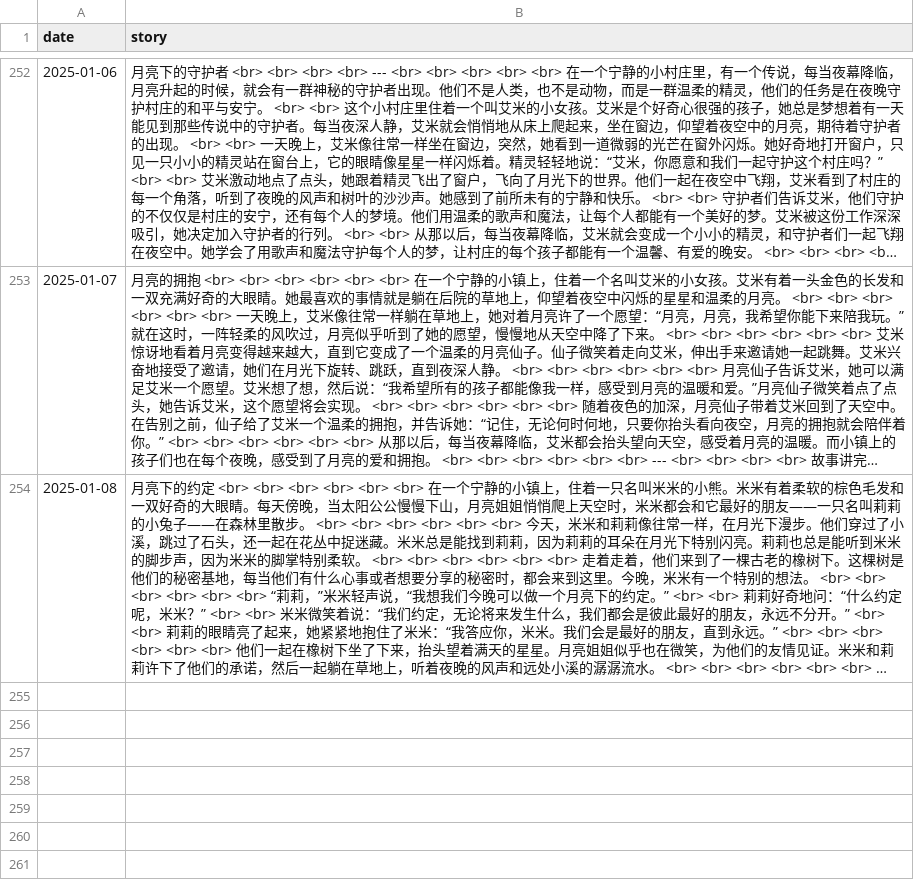
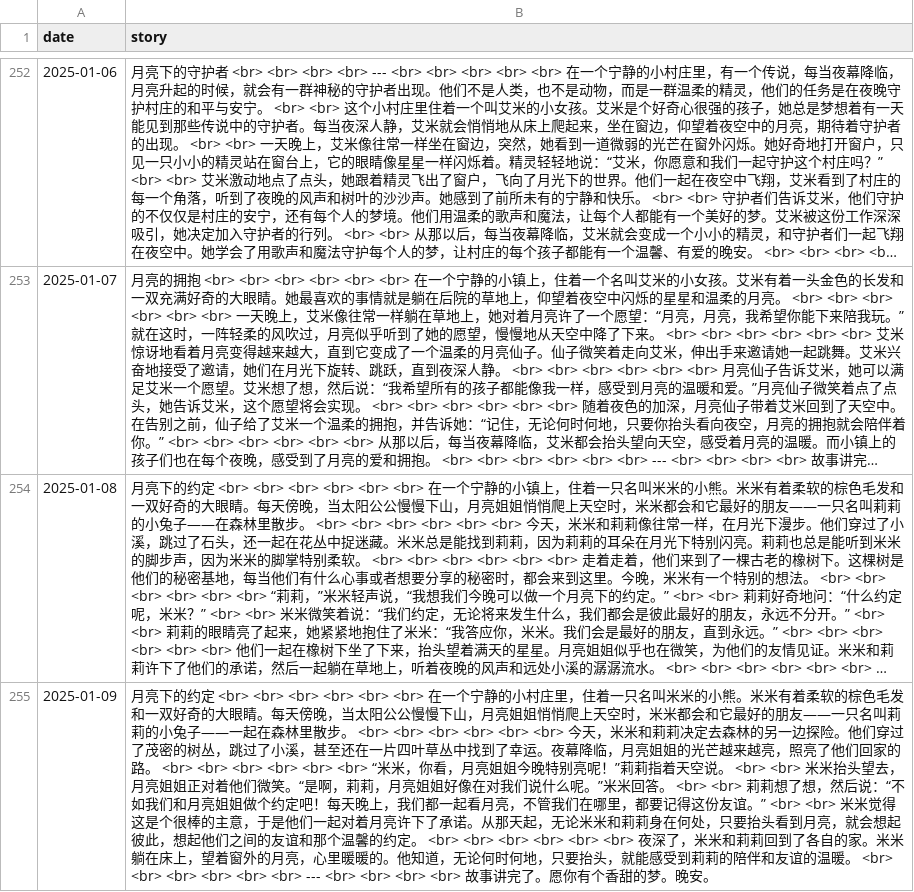
Before and after one commit to flowergod/storyBot, a CSV file: stories.csv, drawn as a sheet; only a part is shown, gaps mark what is left out; long unchanged cells end in …; the diff names each change by its address in the sheet, - before the commit and + after, or states it on an @@ line.

Commit message:
Update stories.csv with new story

```diff
--- a/stories.csv
+++ b/stories.csv
+row 255: 2025-01-09 | 月亮下的约定 <br> <br> <br> <br> <br> <br> 在一个宁静的小村庄里，住着一只名叫米米的小熊。米米有着柔软的棕色毛发和一双好奇的大眼睛。每天傍晚，当太阳公公慢慢下山，月亮姐姐悄悄爬上天空时，米米都会和它最好的朋友——一只名叫莉莉的小兔子——一起在森林里散步。 <br> <br> <br> <br> <br> <br> 今天，米米和莉莉决定去森林的另一边探险。他们穿过了茂密的树丛，跳过了小溪，甚至还在一片四叶草丛中找到了幸运。夜幕降临，月亮姐姐的光芒越来越亮，照亮了他们回家的路。 <br> <br> <br> <br> <br> <br> “米米，你看，月亮姐姐今晚特别亮呢！”莉莉指着天空说。 <br> <br> 米米抬头望去，月亮姐姐正对着他们微笑。“是啊，莉莉，月亮姐姐好像在对我们说什么呢。”米米回答。 <br> <br> 莉莉想了想，然后说：“不如我们和月亮姐姐做个约定吧！每天晚上，我们都一起看月亮，不管我们在哪里，都要记得这份友谊。” <br> <br> 米米觉得这是个很棒的主意，于是他们一起对着月亮许下了承诺。从那天起，无论米米和莉莉身在何处，只要抬头看到月亮，就会想起彼此，想起他们之间的友谊和那个温馨的约定。 <br> <br> <br> <br> <br> <br> 夜深了，米米和莉莉回到了各自的家。米米躺在床上，望着窗外的月亮，心里暖暖的。他知道，无论何时何地，只要抬头，就能感受到莉莉的陪伴和友谊的温暖。 <br> <br> <br> <br> <br> <br> --- <br> <br> <br> <br> 故事讲完了。愿你有个香甜的梦。晚安。
```
